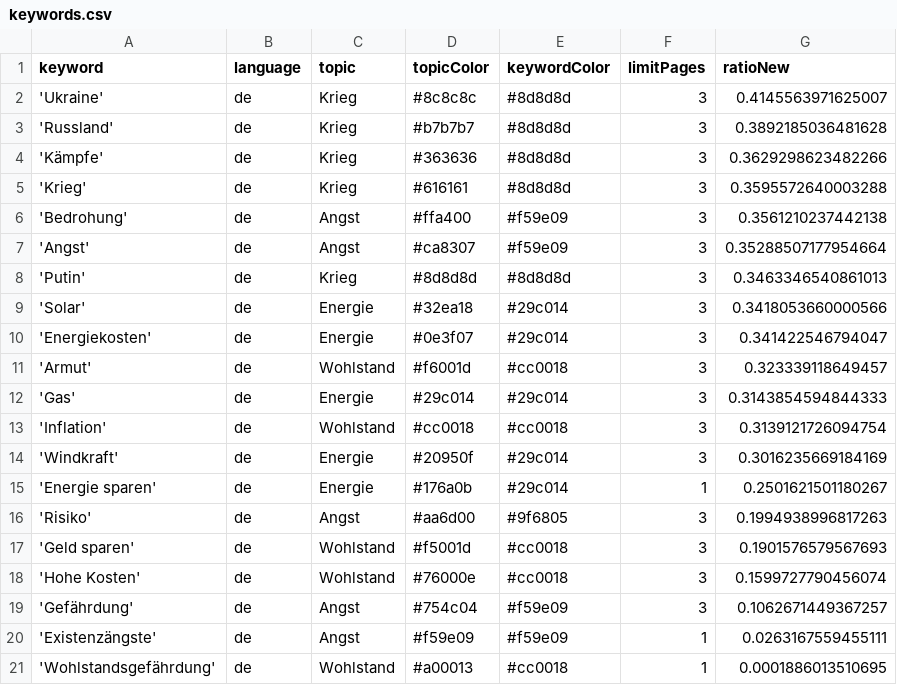
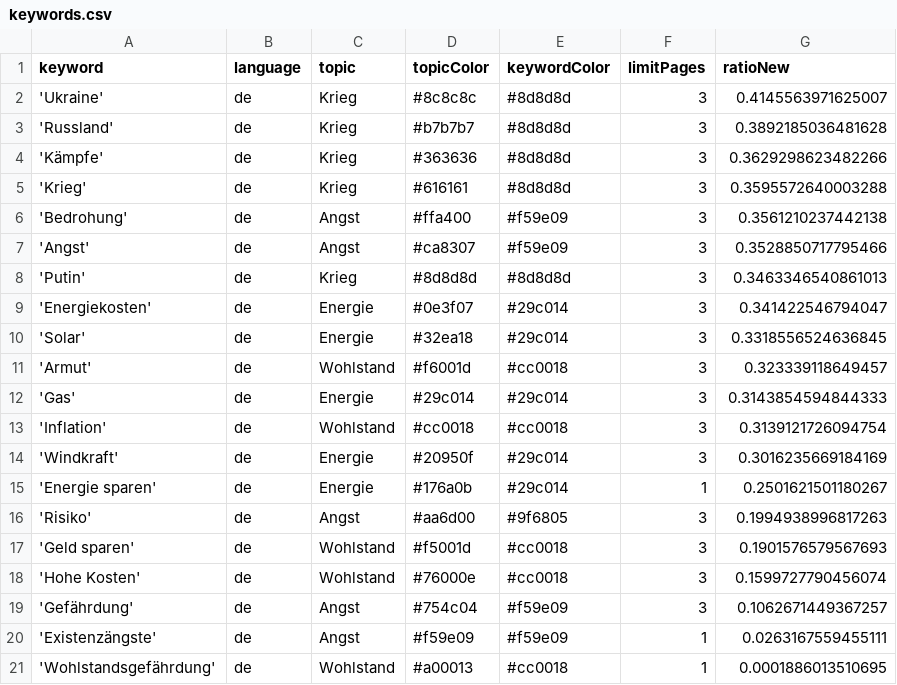
Before and after one commit to tg-news/winterIsComing2, a CSV file: keywords.csv, drawn as a sheet.

```diff
--- a/keywords.csv
+++ b/keywords.csv
@@ -6,6 +6,6 @@ keyword,language,topic,topicColor,keywordColor,limitPages,ratioNew
 'Bedrohung',de,Angst,#ffa400,#f59e09,3,0.3561210237442138
-'Angst',de,Angst,#ca8307,#f59e09,3,0.35288507177954664
+'Angst',de,Angst,#ca8307,#f59e09,3,0.3528850717795466
 'Putin',de,Krieg,#8d8d8d,#8d8d8d,3,0.3463346540861013
-'Solar',de,Energie,#32ea18,#29c014,3,0.3418053660000566
 'Energiekosten',de,Energie,#0e3f07,#29c014,3,0.341422546794047
+'Solar',de,Energie,#32ea18,#29c014,3,0.3318556524636845
 'Armut',de,Wohlstand,#f6001d,#cc0018,3,0.323339118649457
```
Also changed, not shown: csv/news_2023_04.csv, 1 other file.
